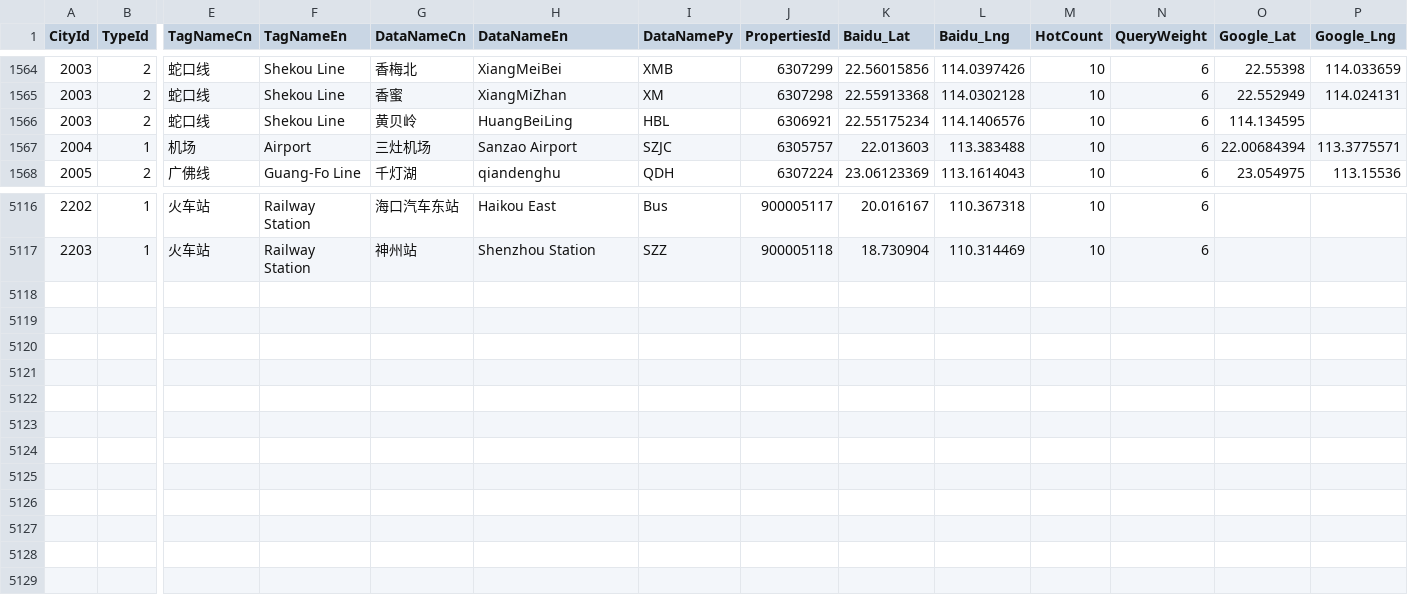
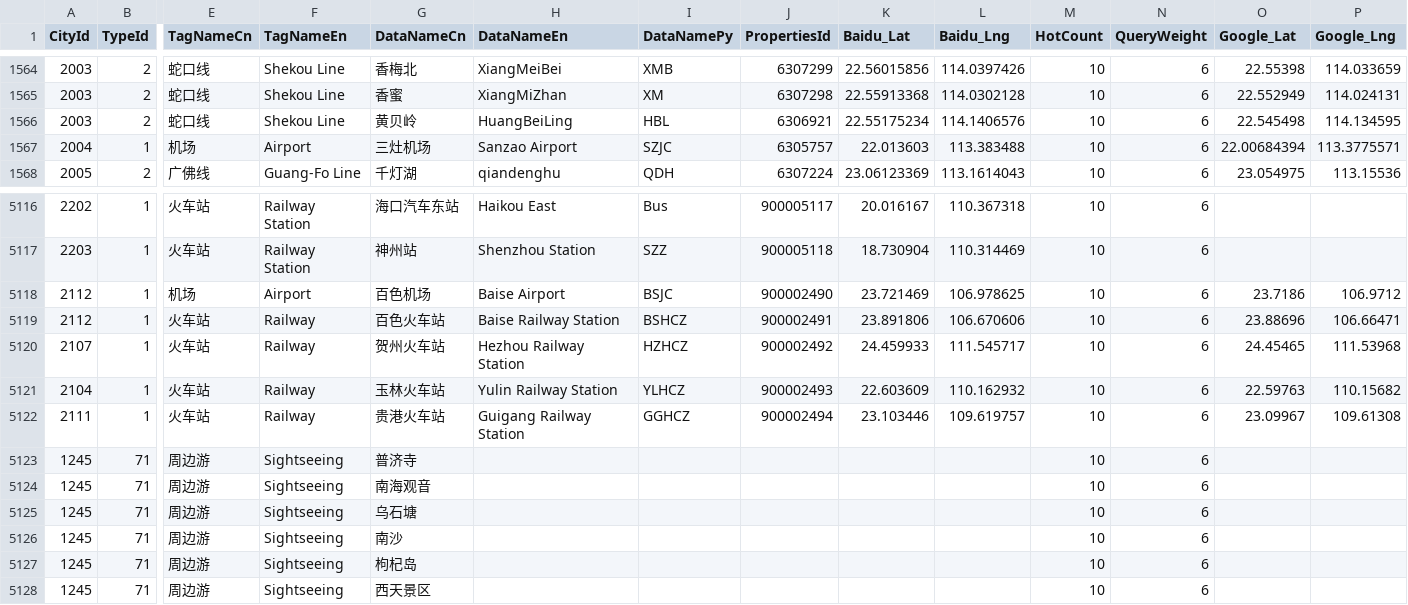
Before and after one commit to Samuel236/elongfilters, a CSV file: HotSuggestData.csv, drawn as a sheet; only a part is shown, gaps mark what is left out; rows hold the shown columns only; the diff names each change by its address in the sheet, - before the commit and + after, or states it on an @@ line.

Commit message:
增加了几个地标

```diff
--- a/HotSuggestData.csv
+++ b/HotSuggestData.csv
-O1566 (Google_Lat): 114.134595
+O1566 (Google_Lat): 22.545498
-P1566 (Google_Lng): (empty)
+P1566 (Google_Lng): 114.134595
+row 5118: 2112 | 1 | 机场 | Airport | 百色机场 | Baise Airport | BSJC | 900002490 | 23.721469 | 106.978625 | 10 | 6 | 23.7186 | 106.9712
+row 5119: 2112 | 1 | 火车站 | Railway | 百色火车站 | Baise Railway Station | BSHCZ | 900002491 | 23.891806 | 106.670606 | 10 | 6 | 23.88696 | 106.66471
+row 5120: 2107 | 1 | 火车站 | Railway | 贺州火车站 | Hezhou Railway Station | HZHCZ | 900002492 | 24.459933 | 111.545717 | 10 | 6 | 24.45465 | 111.53968
+row 5121: 2104 | 1 | 火车站 | Railway | 玉林火车站 | Yulin Railway Station | YLHCZ | 900002493 | 22.603609 | 110.162932 | 10 | 6 | 22.59763 | 110.15682
+row 5122: 2111 | 1 | 火车站 | Railway | 贵港火车站 | Guigang Railway Station | GGHCZ | 900002494 | 23.103446 | 109.619757 | 10 | 6 | 23.09967 | 109.61308
+row 5123: 1245 | 71 | 周边游 | Sightseeing | 普济寺 |  |  |  |  |  | 10 | 6
+row 5124: 1245 | 71 | 周边游 | Sightseeing | 南海观音 |  |  |  |  |  | 10 | 6
+row 5125: 1245 | 71 | 周边游 | Sightseeing | 乌石塘 |  |  |  |  |  | 10 | 6
+row 5126: 1245 | 71 | 周边游 | Sightseeing | 南沙 |  |  |  |  |  | 10 | 6
+row 5127: 1245 | 71 | 周边游 | Sightseeing | 枸杞岛 |  |  |  |  |  | 10 | 6
+row 5128: 1245 | 71 | 周边游 | Sightseeing | 西天景区 |  |  |  |  |  | 10 | 6
```
